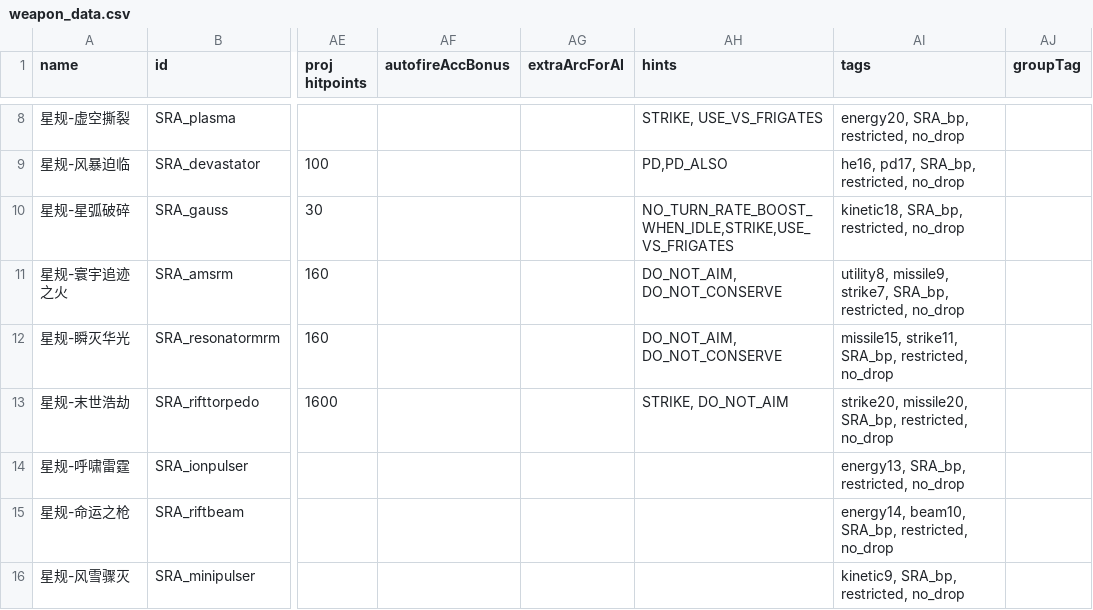
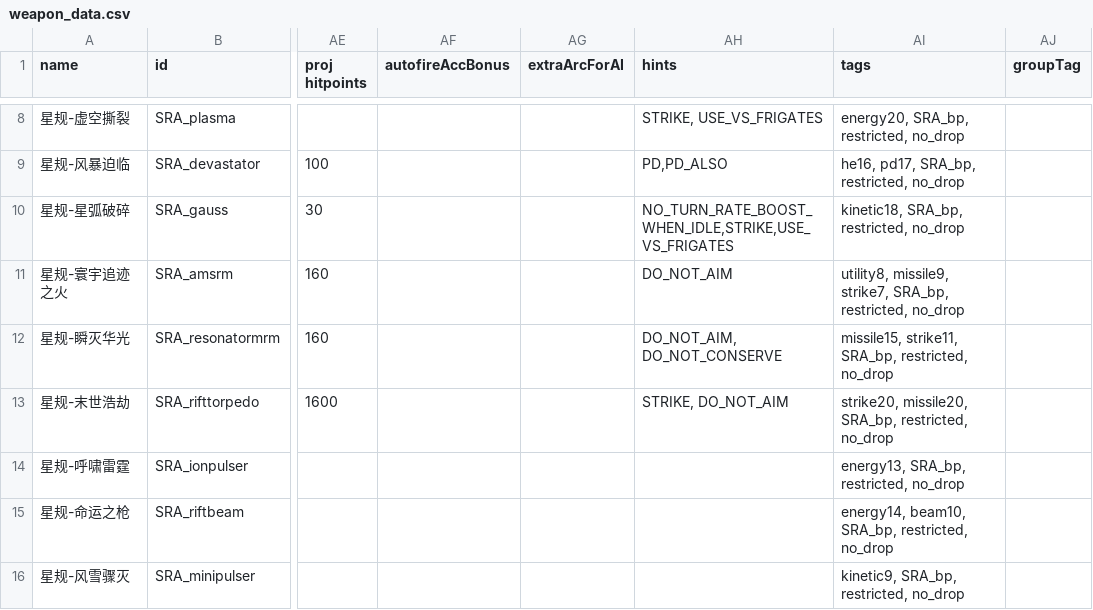
Before and after one commit to Starmoon30/SRAMod, a CSV file: data/weapons/weapon_data.csv, drawn as a sheet; only a part is shown, gaps mark what is left out; the diff names each change by its address in the sheet, - before the commit and + after, or states it on an @@ line.

```diff
--- a/data/weapons/weapon_data.csv
+++ b/data/weapons/weapon_data.csv
-AH11 (hints): DO_NOT_AIM, DO_NOT_CONSERVE
+AH11 (hints): DO_NOT_AIM
```
Also changed, not shown: 7 other files.
